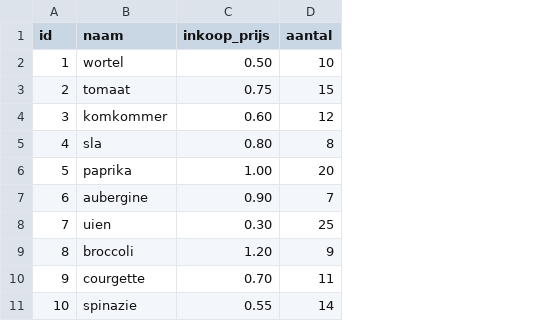
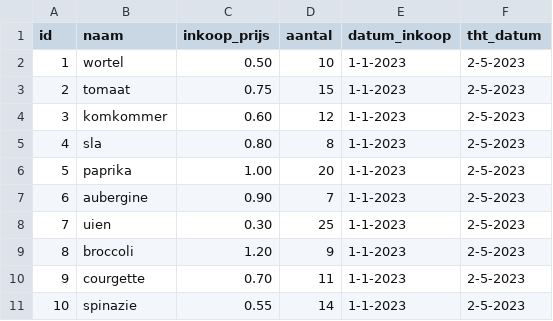
Before and after one commit to A-van-Beek/studie-projecten, a CSV file: 00_Winc/superpy/inkoop.csv, drawn as a sheet; the diff names each change by its address in the sheet, - before the commit and + after, or states it on an @@ line.

Commit message:
spelen met inkoop/verkoop + datums

```diff
--- a/00_Winc/superpy/inkoop.csv
+++ b/00_Winc/superpy/inkoop.csv
+column E (datum_inkoop), rows 2-11: all 1-1-2023
+column F (tht_datum), rows 2-11: all 2-5-2023
```
Also changed, not shown: 3 other files.
